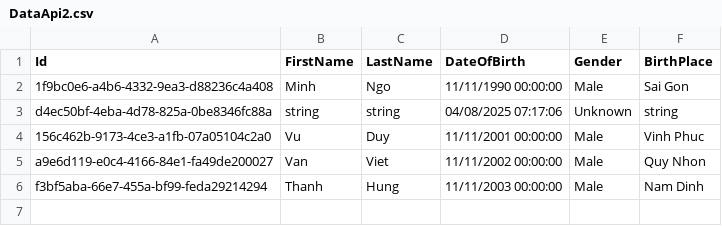
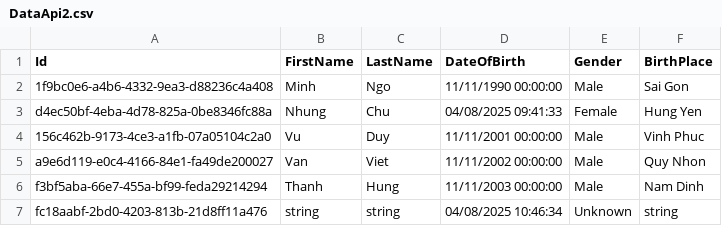
Before and after one commit to minhnv02/R2E_ASP.NETCoreAPIAssignment2, a CSV file: Rookies_ASP.NETCoreAPI_2.API/Data/DataApi2.csv, drawn as a sheet.

```diff
--- a/Rookies_ASP.NETCoreAPI_2.API/Data/DataApi2.csv
+++ b/Rookies_ASP.NETCoreAPI_2.API/Data/DataApi2.csv
@@ -2,3 +2,3 @@ Id,FirstName,LastName,DateOfBirth,Gender,BirthPlace
 1f9bc0e6-a4b6-4332-9ea3-d88236c4a408,Minh,Ngo,11/11/1990 00:00:00,Male,Sai Gon
-d4ec50bf-4eba-4d78-825a-0be8346fc88a,string,string,04/08/2025 07:17:06,Unknown,string
+d4ec50bf-4eba-4d78-825a-0be8346fc88a,Nhung,Chu,04/08/2025 09:41:33,Female,Hung Yen
 156c462b-9173-4ce3-a1fb-07a05104c2a0,Vu,Duy,11/11/2001 00:00:00,Male,Vinh Phuc
@@ -6 +6,2 @@ a9e6d119-e0c4-4166-84e1-fa49de200027,Van,Viet,11/11/2002 00:00:00,Male,Quy Nhon
 f3bf5aba-66e7-455a-bf99-feda29214294,Thanh,Hung,11/11/2003 00:00:00,Male,Nam Dinh
+fc18aabf-2bd0-4203-813b-21d8ff11a476,string,string,04/08/2025 10:46:34,Unknown,string
```
Also changed, not shown: 1 other file.
